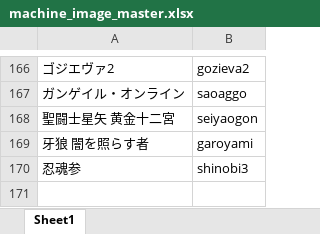
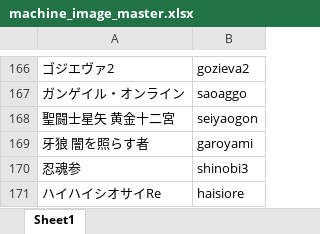
Before and after one commit to tama0520/guild-image-app, an Excel workbook: masters/machine_image_master.xlsx, sheet Sheet1, drawn as a sheet; only a part is shown, gaps mark what is left out; values as stored, in another font and other column widths than the file's, no borders; the diff names each change by its address in the sheet, - before the commit and + after, or states it on an @@ line.

Commit message:
update machine_image_master

```diff
--- a/masters/machine_image_master.xlsx (sheet Sheet1)
+++ b/masters/machine_image_master.xlsx (sheet Sheet1)
+row 171: ハイハイシオサイRe | haisiore
```
